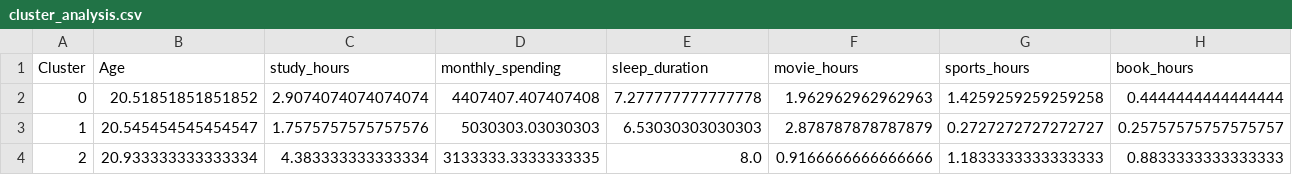
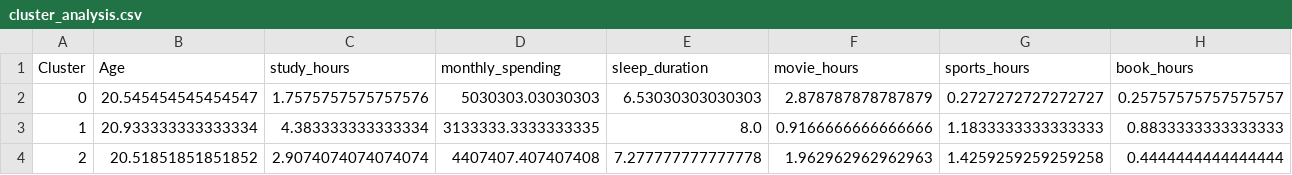
Before and after one commit to Kujohi/Kmean-for-student-performance, a CSV file: cluster_analysis.csv, drawn as a sheet; only a part is shown; removed rows and columns are numbered as before the commit, all else as after; rows hold the shown columns only; the diff names each change by its address in the sheet, - before the commit and + after, or states it on an @@ line.

```diff
--- a/cluster_analysis.csv
+++ b/cluster_analysis.csv
-row 2: 0 | 20.51851851851852 | 2.9074074074074074 | 4407407.407407408 | 7.277777777777778 | 1.962962962962963 | 1.4259259259259258 | 0.4444444444444444
-A2 (Cluster): 1
+A2 (Cluster): 0
-A3 (Cluster): 2
+A3 (Cluster): 1
+row 4: 2 | 20.51851851851852 | 2.9074074074074074 | 4407407.407407408 | 7.277777777777778 | 1.962962962962963 | 1.4259259259259258 | 0.4444444444444444
```
Also changed, not shown: data_with_clusters.csv, 3 other files.
